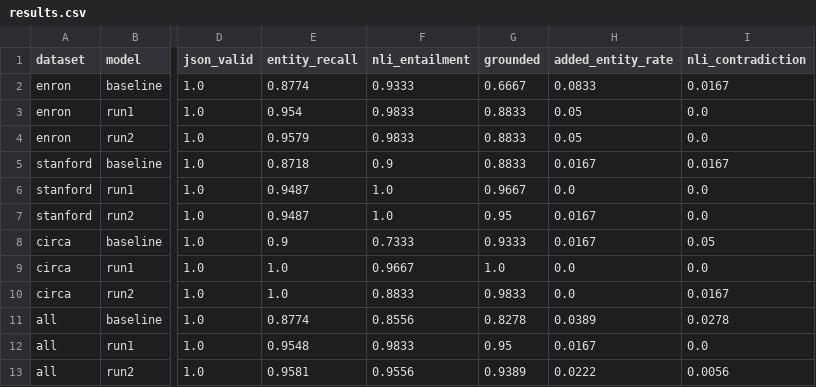
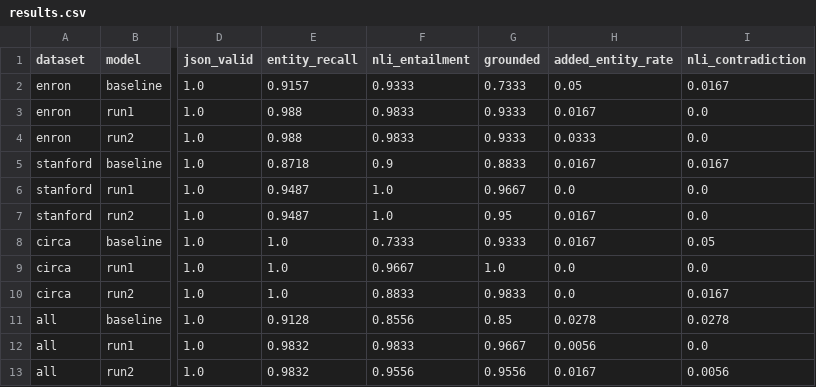
Before and after one commit to TA-35/TheSignalBridge, a CSV file: eval/results.csv, drawn as a sheet; only a part is shown, gaps mark what is left out; the diff names each change by its address in the sheet, - before the commit and + after, or states it on an @@ line.

Commit message:
Final eval results on the merged tree: ship check PREVIEW: SHIP run2
Computed on this branch merged with run2/data (checked and locked gold, filter fixes) and mlops/2-gold-lock, i.e. what main will hold.
run2 vs baseline: judge 96-17; entity recall 0.983 vs 0.913; NLI 0.956 vs 0.856; grounded 0.956 vs 0.850; BERTScore 0.815 vs 0.733; notes 1.44 vs 1.22.
All three ship rules pass and the gold is locked; the verdict stays PREVIEW until the human check of the judge is done or waived.

```diff
--- a/eval/results.csv
+++ b/eval/results.csv
-E2 (entity_recall): 0.8774
+E2 (entity_recall): 0.9157
-G2 (grounded): 0.6667
+G2 (grounded): 0.7333
-H2 (added_entity_rate): 0.0833
+H2 (added_entity_rate): 0.05
-E3 (entity_recall): 0.954
+E3 (entity_recall): 0.988
-G3:G4 (grounded): 0.8833
+G3:G4 (grounded): 0.9333
-H3 (added_entity_rate): 0.05
+H3 (added_entity_rate): 0.0167
-E4 (entity_recall): 0.9579
+E4 (entity_recall): 0.988
-H4 (added_entity_rate): 0.05
+H4 (added_entity_rate): 0.0333
-E8 (entity_recall): 0.9
+E8 (entity_recall): 1.0
-E11 (entity_recall): 0.8774
+E11 (entity_recall): 0.9128
-G11 (grounded): 0.8278
+G11 (grounded): 0.85
-H11 (added_entity_rate): 0.0389
+H11 (added_entity_rate): 0.0278
-E12 (entity_recall): 0.9548
+E12 (entity_recall): 0.9832
-G12 (grounded): 0.95
+G12 (grounded): 0.9667
-H12 (added_entity_rate): 0.0167
+H12 (added_entity_rate): 0.0056
-E13 (entity_recall): 0.9581
+E13 (entity_recall): 0.9832
-G13 (grounded): 0.9389
+G13 (grounded): 0.9556
-H13 (added_entity_rate): 0.0222
+H13 (added_entity_rate): 0.0167
```
Also changed, not shown: 5 other files.
